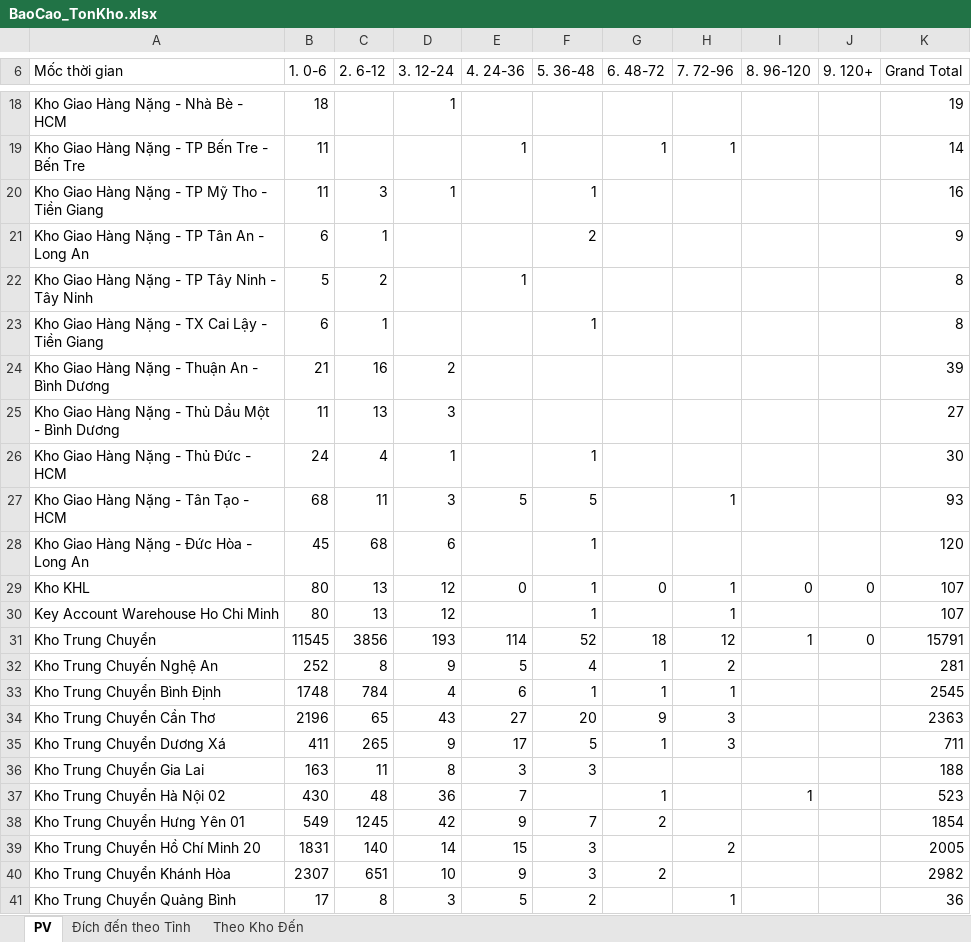
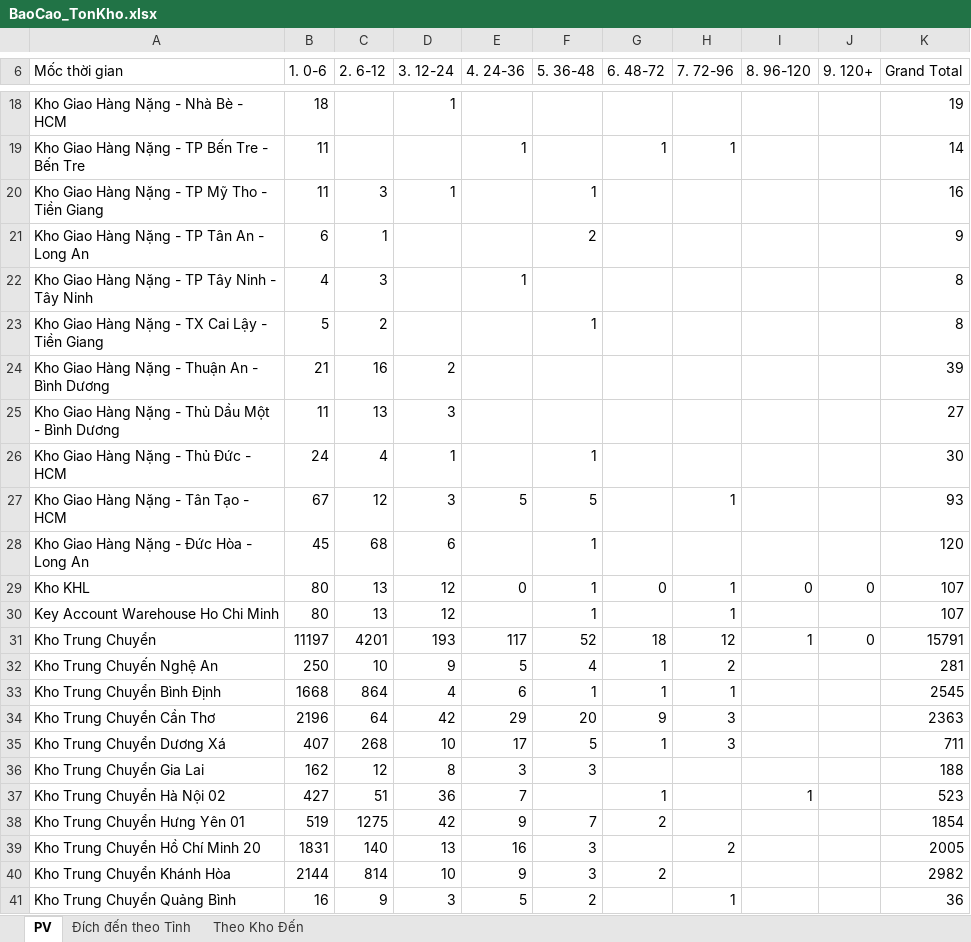
Before and after one commit to ImDiDinne/ktchcm01, an Excel workbook: BaoCao_TonKho.xlsx, sheet PV, drawn as a sheet; only a part is shown, gaps mark what is left out; values as stored, in another font and other column widths than the file's, no borders; the diff covers the shown part only; the diff names each change by its address in the sheet, - before the commit and + after, or states it on an @@ line.

```diff
--- a/BaoCao_TonKho.xlsx (sheet PV)
+++ b/BaoCao_TonKho.xlsx (sheet PV)
-B22 (1. 0-6): 5
+B22 (1. 0-6): 4
-C22 (2. 6-12): 2
+C22 (2. 6-12): 3
-B23 (1. 0-6): 6
+B23 (1. 0-6): 5
-C23 (2. 6-12): 1
+C23 (2. 6-12): 2
-B27 (1. 0-6): 68
+B27 (1. 0-6): 67
-C27 (2. 6-12): 11
+C27 (2. 6-12): 12
-B31 (1. 0-6): 11545
+B31 (1. 0-6): 11197
-C31 (2. 6-12): 3856
+C31 (2. 6-12): 4201
-E31 (4. 24-36): 114
+E31 (4. 24-36): 117
-B32 (1. 0-6): 252
+B32 (1. 0-6): 250
-C32 (2. 6-12): 8
+C32 (2. 6-12): 10
-B33 (1. 0-6): 1748
+B33 (1. 0-6): 1668
-C33 (2. 6-12): 784
+C33 (2. 6-12): 864
-C34 (2. 6-12): 65
+C34 (2. 6-12): 64
-D34 (3. 12-24): 43
+D34 (3. 12-24): 42
-E34 (4. 24-36): 27
+E34 (4. 24-36): 29
-B35 (1. 0-6): 411
+B35 (1. 0-6): 407
-C35 (2. 6-12): 265
+C35 (2. 6-12): 268
-D35 (3. 12-24): 9
+D35 (3. 12-24): 10
-B36 (1. 0-6): 163
+B36 (1. 0-6): 162
-C36 (2. 6-12): 11
+C36 (2. 6-12): 12
-B37 (1. 0-6): 430
+B37 (1. 0-6): 427
-C37 (2. 6-12): 48
+C37 (2. 6-12): 51
-B38 (1. 0-6): 549
+B38 (1. 0-6): 519
-C38 (2. 6-12): 1245
+C38 (2. 6-12): 1275
-D39 (3. 12-24): 14
+D39 (3. 12-24): 13
-E39 (4. 24-36): 15
+E39 (4. 24-36): 16
-B40 (1. 0-6): 2307
+B40 (1. 0-6): 2144
-C40 (2. 6-12): 651
+C40 (2. 6-12): 814
-B41 (1. 0-6): 17
+B41 (1. 0-6): 16
-C41 (2. 6-12): 8
+C41 (2. 6-12): 9
```
Also changed, not shown: 63 edited cells elsewhere in this sheet, sheet Đích đến theo Tỉnh, sheet Theo Kho Đến, 2 other files.
